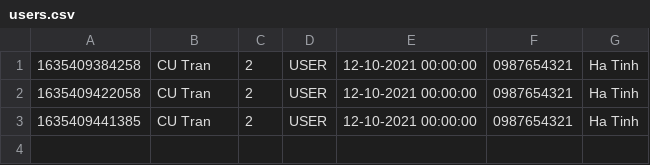
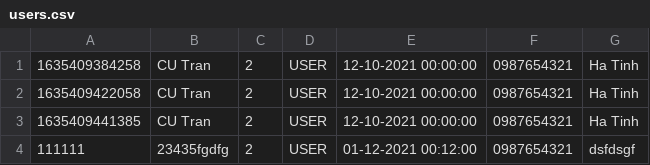
Before and after one commit to tvcu/c0821g1, a CSV file: LibraryBook/data/users.csv, drawn as a sheet; the diff names each change by its address in the sheet, - before the commit and + after, or states it on an @@ line.

```diff
--- a/LibraryBook/data/users.csv
+++ b/LibraryBook/data/users.csv
+row 4: 111111 | 23435fgdfg | 2 | USER | 01-12-2021 00:12:00 | 0987654321 | dsfdsgf
```
Also changed, not shown: 3 other files.
